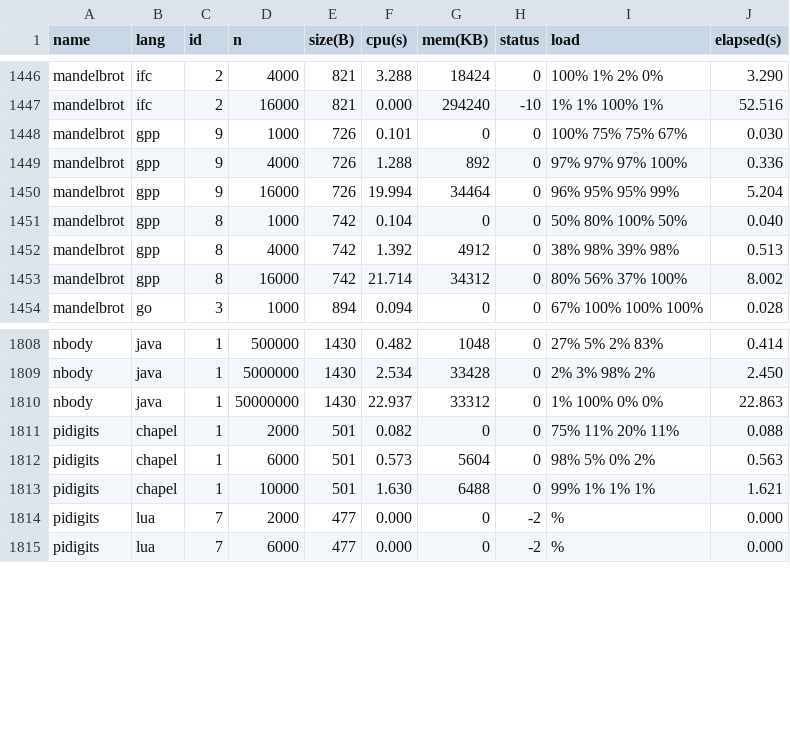
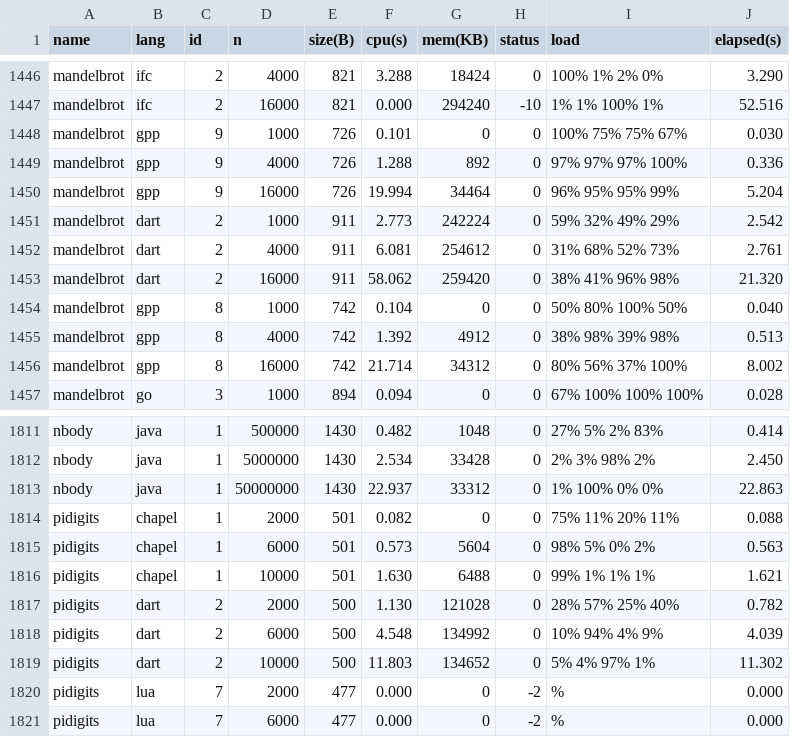
Before and after one commit to kirisky/benchmarks-game, a CSV file: public/data/ndata.csv, drawn as a sheet; only a part is shown, gaps mark what is left out.

```diff
--- a/public/data/ndata.csv
+++ b/public/data/ndata.csv
@@ -1450,2 +1450,5 @@ mandelbrot,gpp,9,4000,726,1.288,892,0,97% 97% 97% 100%,0.336
 mandelbrot,gpp,9,16000,726,19.994,34464,0,96% 95% 95% 99%,5.204
+mandelbrot,dart,2,1000,911,2.773,242224,0,59% 32% 49% 29%,2.542
+mandelbrot,dart,2,4000,911,6.081,254612,0,31% 68% 52% 73%,2.761
+mandelbrot,dart,2,16000,911,58.062,259420,0,38% 41% 96% 98%,21.320
 mandelbrot,gpp,8,1000,742,0.104,0,0,50% 80% 100% 50%,0.040
@@ -1813,2 +1816,5 @@ pidigits,chapel,1,6000,501,0.573,5604,0,98% 5% 0% 2%,0.563
 pidigits,chapel,1,10000,501,1.630,6488,0,99% 1% 1% 1%,1.621
+pidigits,dart,2,2000,500,1.130,121028,0,28% 57% 25% 40%,0.782
+pidigits,dart,2,6000,500,4.548,134992,0,10% 94% 4% 9%,4.039
+pidigits,dart,2,10000,500,11.803,134652,0,5% 4% 97% 1%,11.302
 pidigits,lua,7,2000,477,0.000,0,-2,%,0.000
```
Also changed, not shown: public/data/data.csv, 15 other files.
